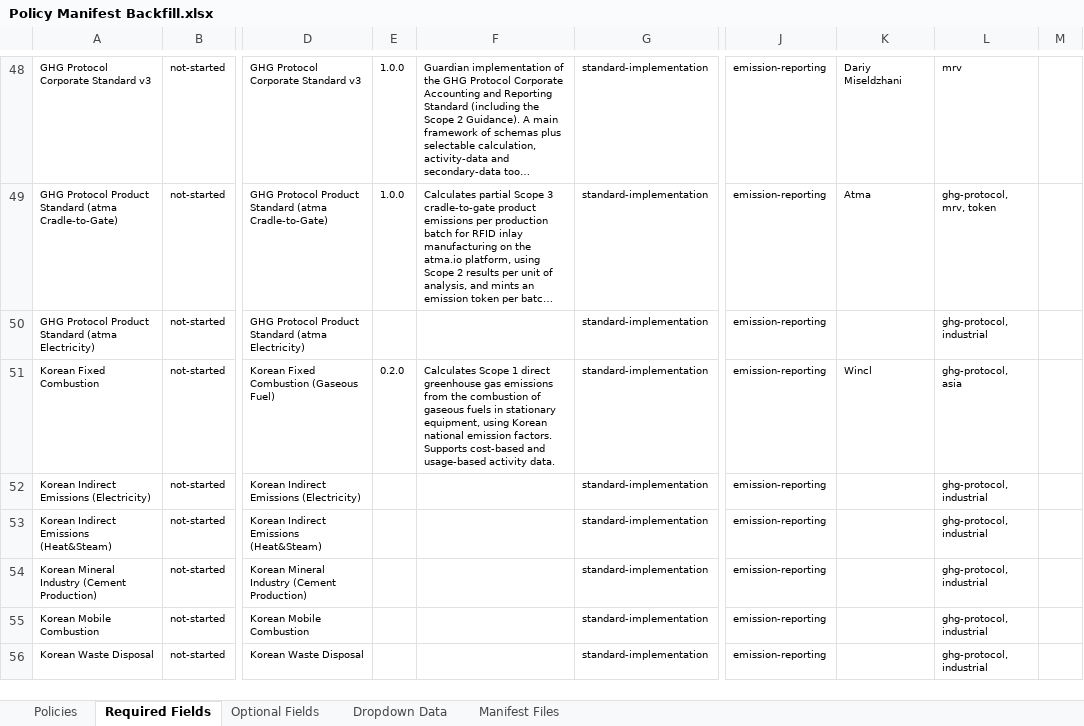
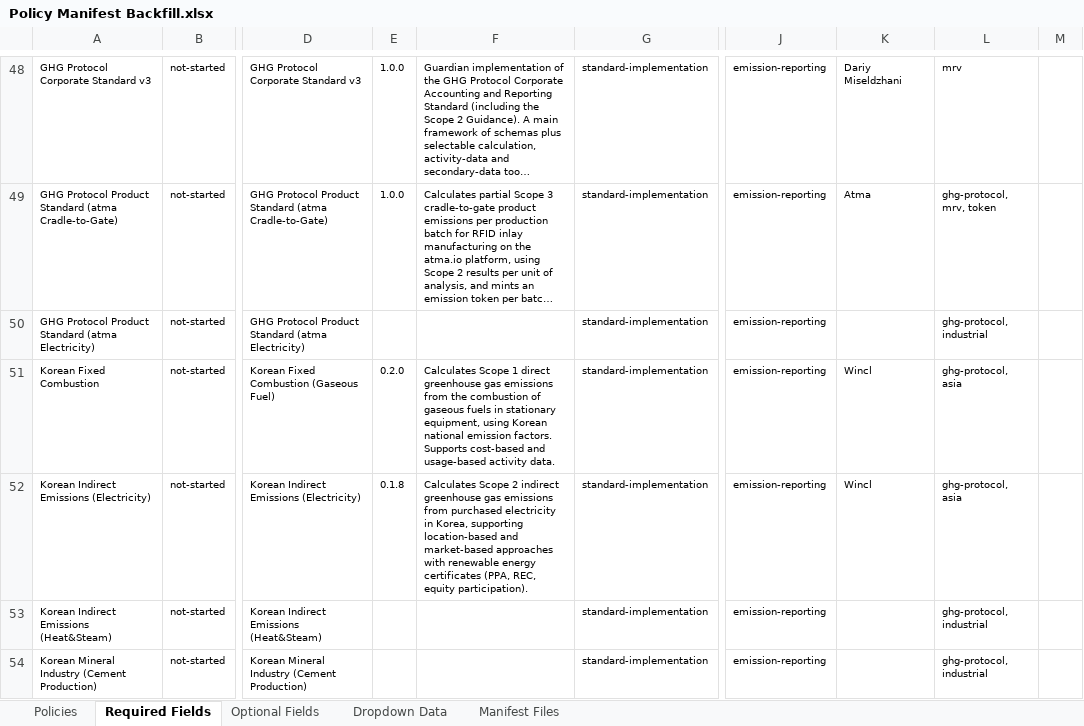
Before and after one commit to swidnikk/guardian, an Excel workbook: Methodology Library/Policy Manifest Backfill.xlsx, sheet Required Fields, drawn as a sheet; only a part is shown, gaps mark what is left out; the shorter side is filled out with more unchanged rows; long unchanged cells end in …; values as stored, in another font and other column widths than the file's, no borders; charts and pictures and table styles not drawn; the diff names each change by its address in the sheet, - before the commit and + after, or states it on an @@ line.

```diff
--- a/Methodology Library/Policy Manifest Backfill.xlsx (sheet Required Fields)
+++ b/Methodology Library/Policy Manifest Backfill.xlsx (sheet Required Fields)
-E52: (empty)
+E52: 0.1.8
-F52: (empty)
+F52: Calculates Scope 2 indirect greenhouse gas emissions from purchased electricity in Korea, supporting location-based and market-based approaches with renewable energy certificates (PPA, REC, equity participation).
-K52: (empty)
+K52: Wincl
-L52: ghg-protocol, industrial
+L52: ghg-protocol, asia
```
Also changed, not shown: sheet Policies, sheet Optional Fields, 1 other file.
